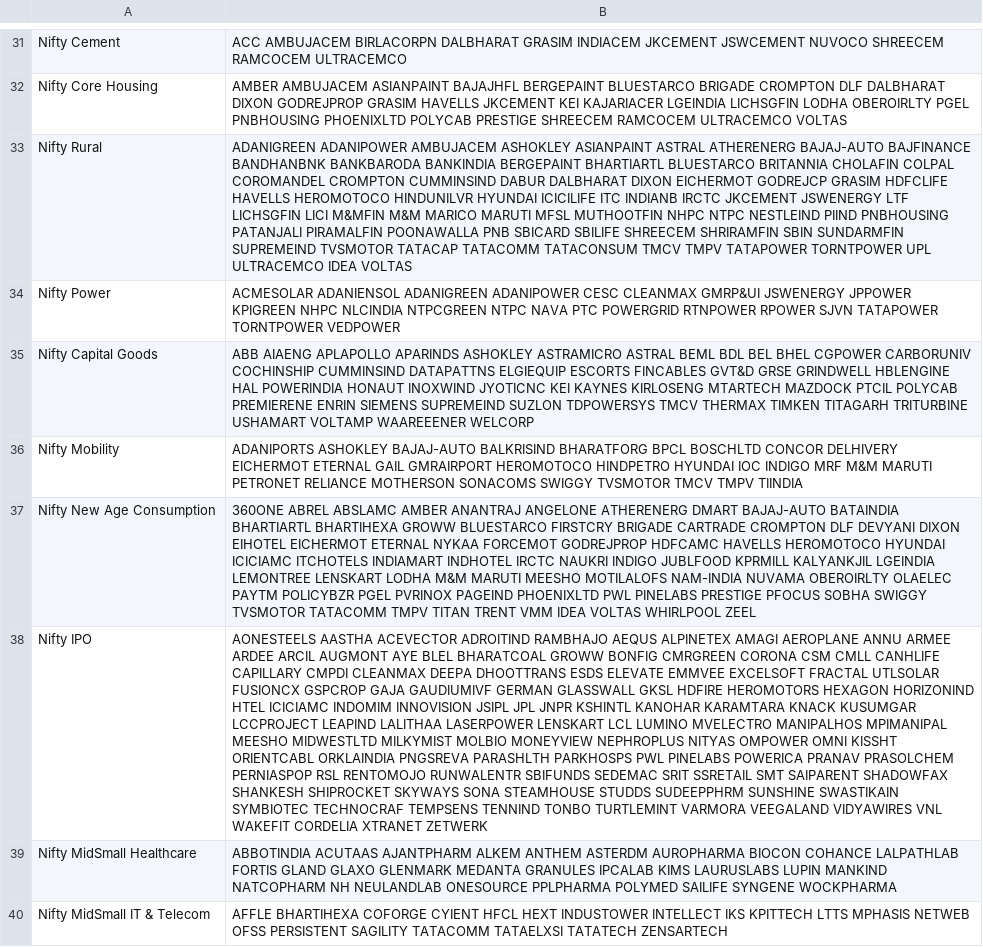
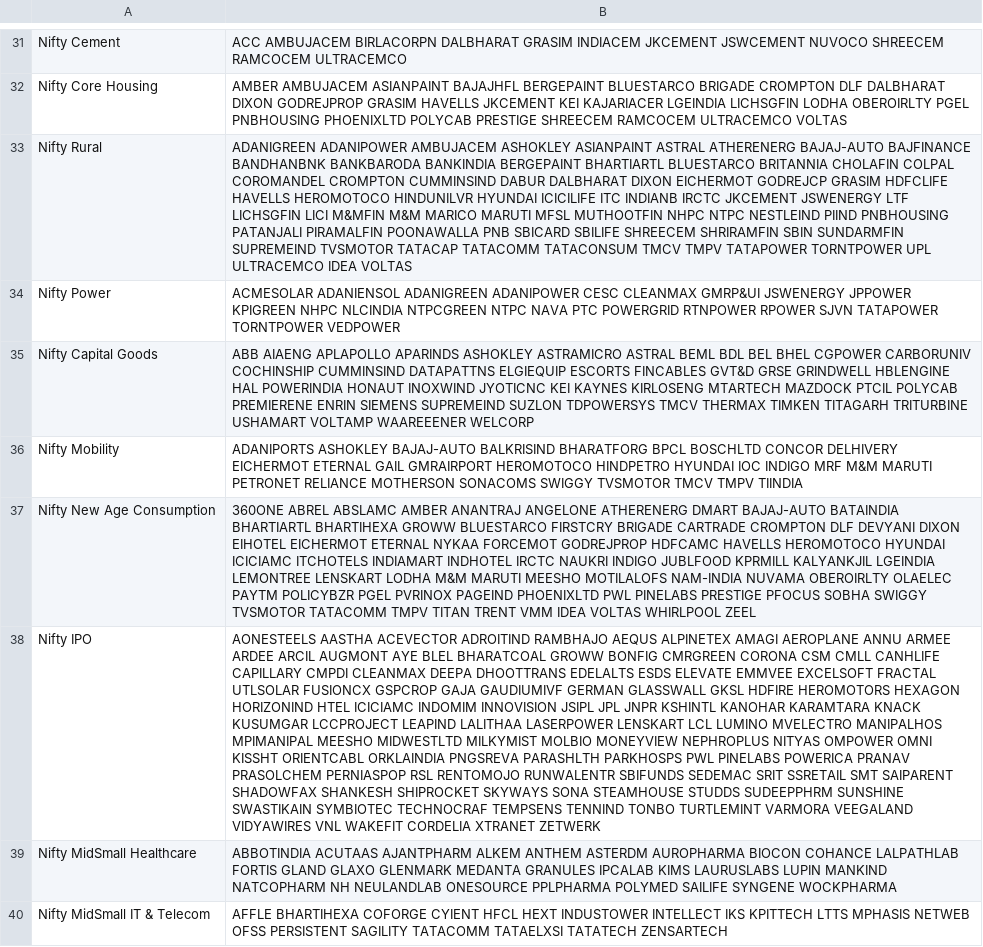
Before and after one commit to hbtipawan/scrn, a CSV file: config/indices.csv, drawn as a sheet; only a part is shown, gaps mark what is left out; the diff names each change by its address in the sheet, - before the commit and + after, or states it on an @@ line.

```diff
--- a/config/indices.csv
+++ b/config/indices.csv
-B38: …DEEPA DHOOTTRANS ESDS ELEVATE…
+B38: …DEEPA DHOOTTRANS EDELALTS ESDS ELEVATE…
```
Also changed, not shown: config/bse_skip.csv, config/fund_info.csv, 24 other files.
